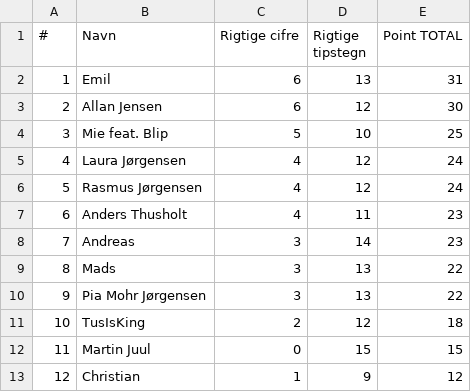
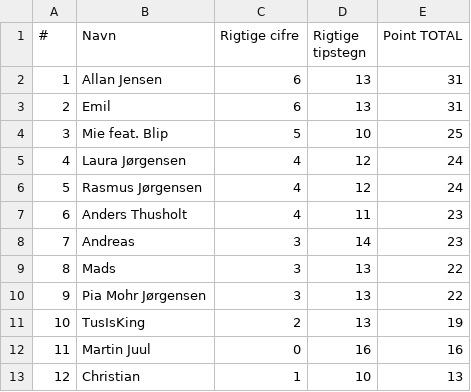
Before and after one commit to hrmohr/groupstage, a CSV file: docs/resources/em2024/em2024-stillingen.csv, drawn as a sheet.

```diff
--- a/docs/resources/em2024/em2024-stillingen.csv
+++ b/docs/resources/em2024/em2024-stillingen.csv
@@ -1,4 +1,4 @@
 "#","Navn","Rigtige cifre","Rigtige tipstegn","Point TOTAL"
-1,"Emil ",6,13,31
-2,"Allan Jensen",6,12,30
+1,"Allan Jensen",6,13,31
+2,"Emil ",6,13,31
 3,"Mie feat. Blip",5,10,25
@@ -10,4 +10,4 @@
 9,"Pia Mohr Jørgensen",3,13,22
-10,"TusIsKing",2,12,18
-11,"Martin Juul",0,15,15
-12,"Christian",1,9,12
+10,"TusIsKing",2,13,19
+11,"Martin Juul",0,16,16
+12,"Christian",1,10,13
```
Also changed, not shown: 2 other files.
